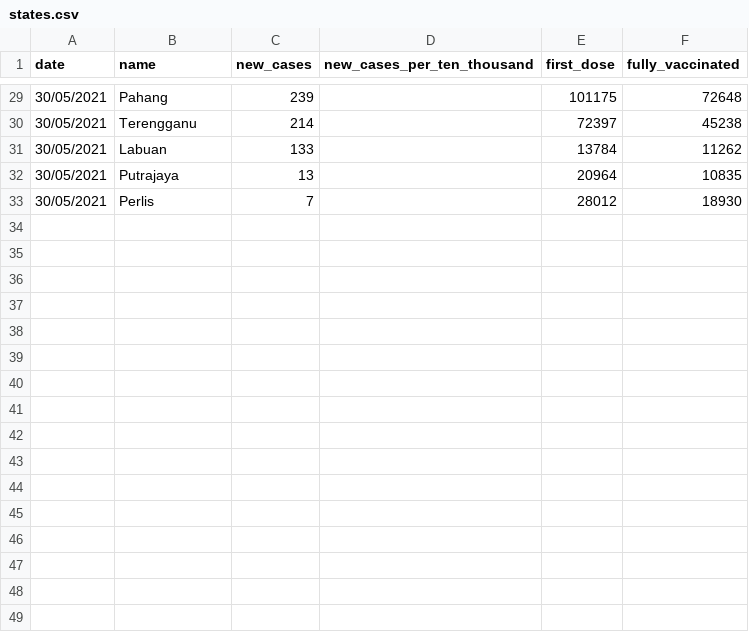
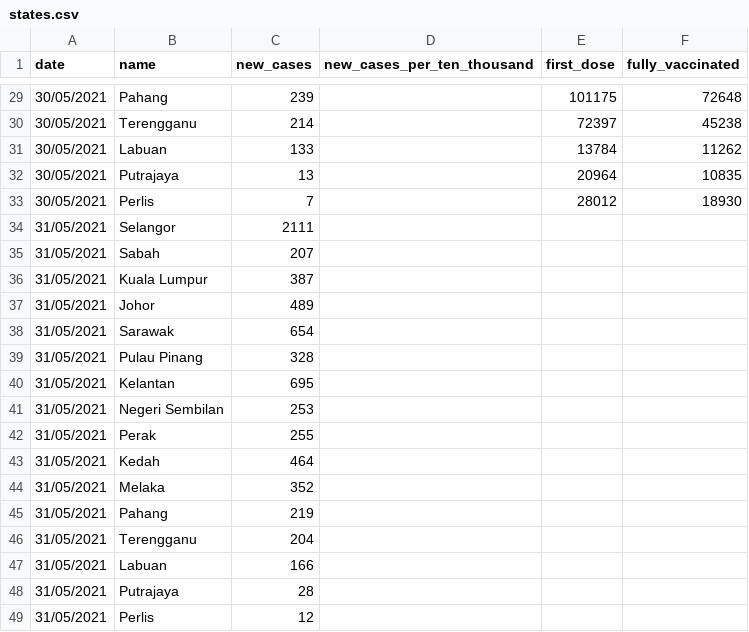
Before and after one commit to fyii200/MalaysiaCOVID19, a CSV file: data/states.csv, drawn as a sheet; only a part is shown, gaps mark what is left out.

Commit message:
daily update (cases and deaths) 31 May 2021

```diff
--- a/data/states.csv
+++ b/data/states.csv
@@ -33 +33,17 @@ date,name,new_cases,new_cases_per_ten_thousand,first_dose,fully_vaccinated
 30/05/2021,Perlis,7,,28012,18930
+31/05/2021,Selangor,2111,,,
+31/05/2021,Sabah,207,,,
+31/05/2021,Kuala Lumpur,387,,,
+31/05/2021,Johor,489,,,
+31/05/2021,Sarawak,654,,,
+31/05/2021,Pulau Pinang,328,,,
+31/05/2021,Kelantan,695,,,
+31/05/2021,Negeri Sembilan,253,,,
+31/05/2021,Perak,255,,,
+31/05/2021,Kedah,464,,,
+31/05/2021,Melaka,352,,,
+31/05/2021,Pahang,219,,,
+31/05/2021,Terengganu,204,,,
+31/05/2021,Labuan,166,,,
+31/05/2021,Putrajaya,28,,,
+31/05/2021,Perlis,12,,,
```
Also changed, not shown: data/mys.csv, docs/data/mys.csv, 10 other files.
